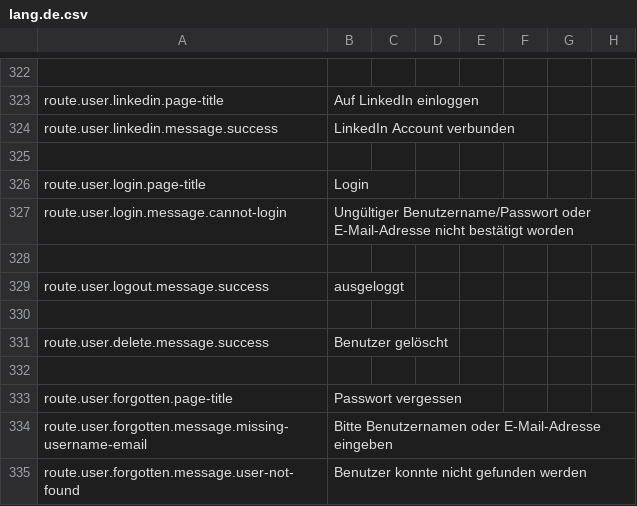
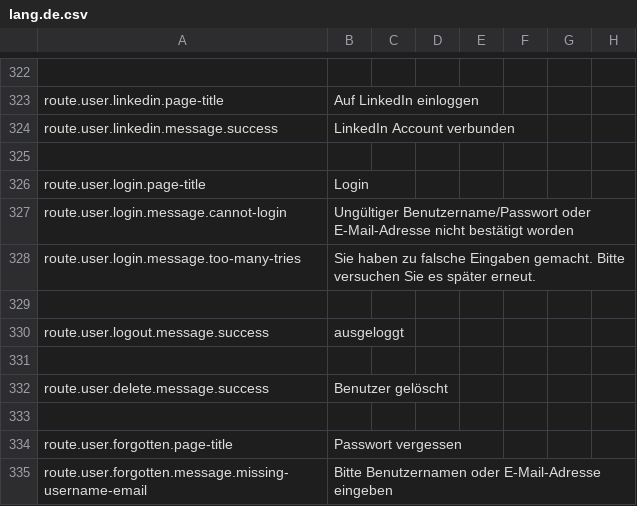
Before and after one commit to outlandishideas/social-monitor, a CSV file: languages/lang.de.csv, drawn as a sheet; only a part is shown, gaps mark what is left out; the shorter side is filled out with more unchanged rows.

```diff
--- a/languages/lang.de.csv
+++ b/languages/lang.de.csv
@@ -327,2 +327,3 @@ route.user.login.page-title,Login
 route.user.login.message.cannot-login,Ungültiger Benutzername/Passwort oder E-Mail-Adresse nicht bestätigt worden
+"route.user.login.message.too-many-tries","Sie haben zu falsche Eingaben gemacht. Bitte versuchen Sie es später erneut."
 
```
Also changed, not shown: languages/lang.en.csv, 3 other files.
